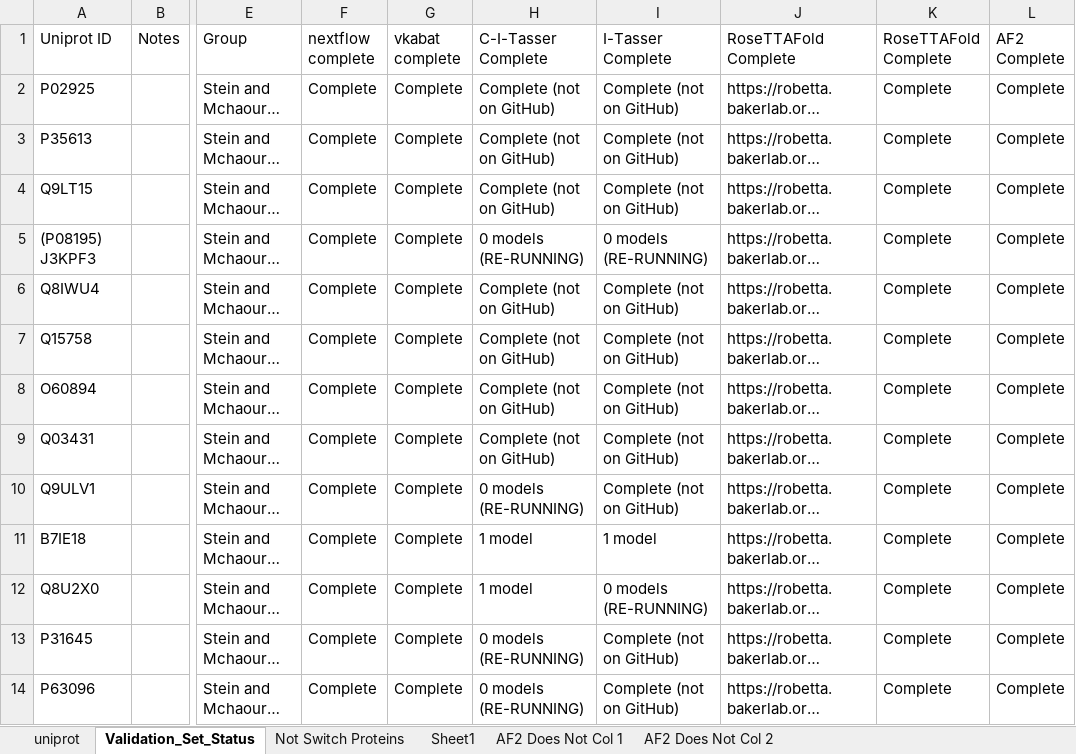
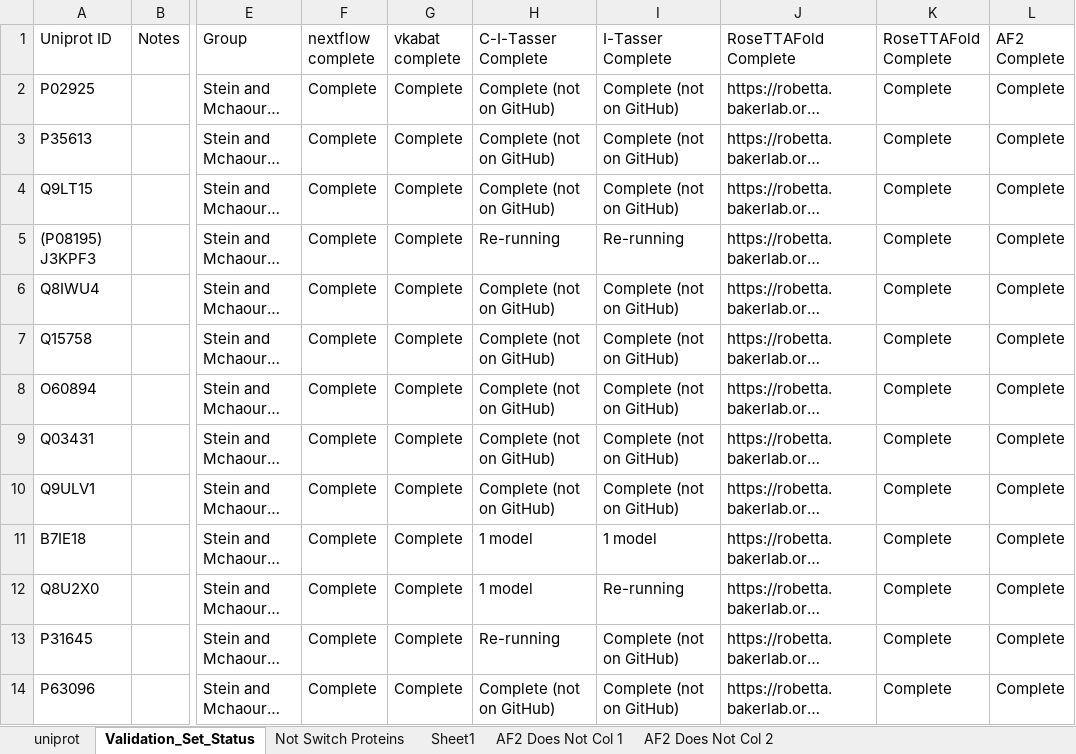
Before and after one commit to 1000000000000000000000000000000/Chemistry_Masters_Preliminary_Seminar_Data, an Excel workbook: uniprot_validation_set.xlsx, sheet Validation_Set_Status, drawn as a sheet; only a part is shown, gaps mark what is left out; long unchanged cells end in …; values as stored, in another font and other column widths than the file's, no cell formats; the diff covers the shown part only; the diff names each change by its address in the sheet, - before the commit and + after, or states it on an @@ line.

Commit message:
update sheet

```diff
--- a/uniprot_validation_set.xlsx (sheet Validation_Set_Status)
+++ b/uniprot_validation_set.xlsx (sheet Validation_Set_Status)
-H5 (C-I-Tasser Complete): 0 models (RE-RUNNING)
+H5 (C-I-Tasser Complete): Re-running
-I5 (I-Tasser Complete): 0 models (RE-RUNNING)
+I5 (I-Tasser Complete): Re-running
-H10 (C-I-Tasser Complete): 0 models (RE-RUNNING)
+H10 (C-I-Tasser Complete): Complete (not on GitHub)
-I12 (I-Tasser Complete): 0 models (RE-RUNNING)
+I12 (I-Tasser Complete): Re-running
-H13 (C-I-Tasser Complete): 0 models (RE-RUNNING)
+H13 (C-I-Tasser Complete): Re-running
-H14 (C-I-Tasser Complete): 0 models (RE-RUNNING)
+H14 (C-I-Tasser Complete): Complete (not on GitHub)
```
Also changed, not shown: 15 edited cells elsewhere in this sheet, cell formats.
